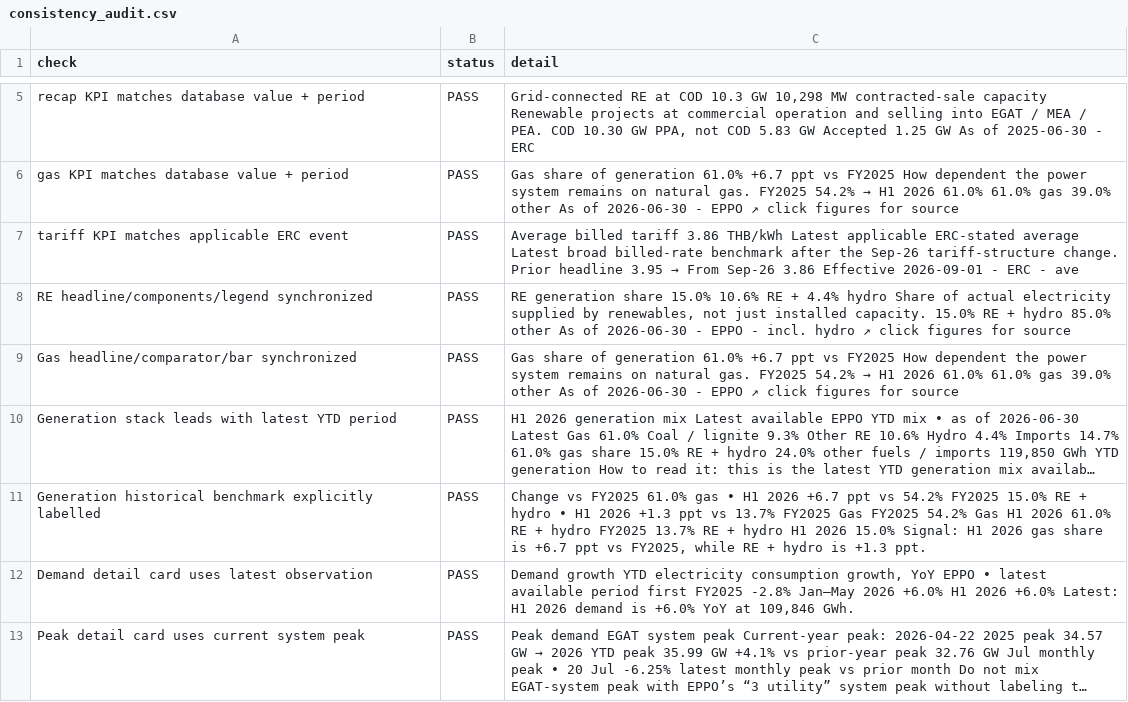
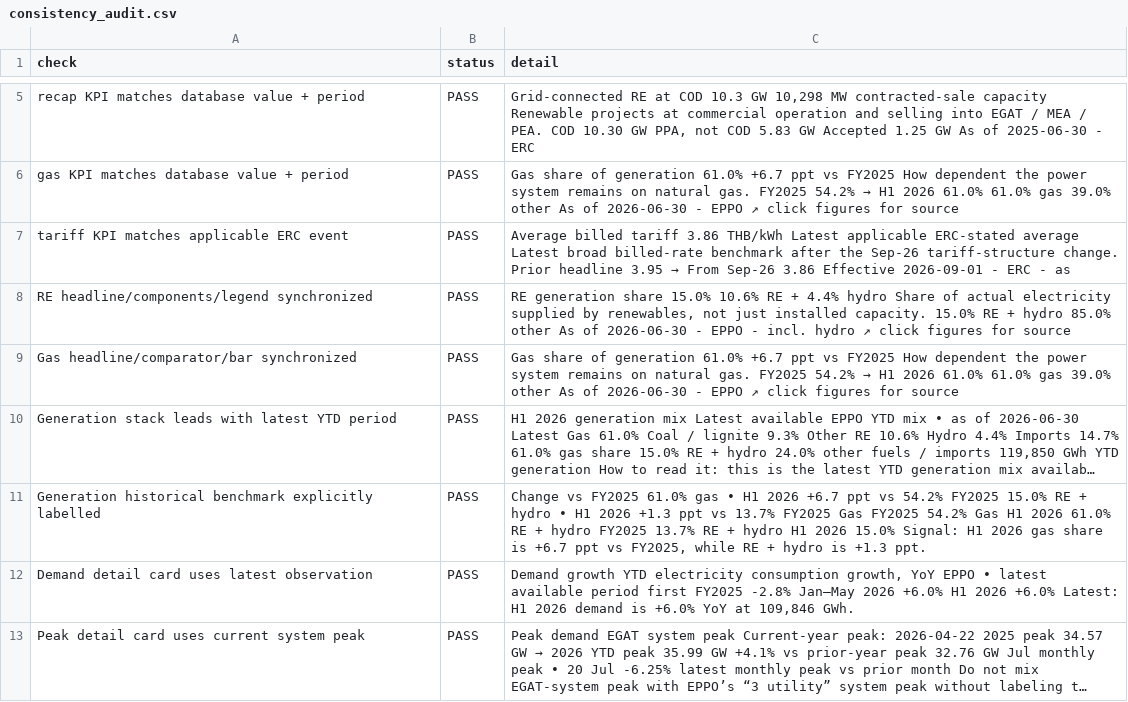
Before and after one commit to lenaumphprn/thailand-power-dashboard, a CSV file: data/consistency_audit.csv, drawn as a sheet; only a part is shown, gaps mark what is left out; long unchanged cells end in ….

```diff
--- a/data/consistency_audit.csv
+++ b/data/consistency_audit.csv
@@ -6,3 +6,3 @@ recap KPI matches database value + period,PASS,"Grid-connected RE at COD 10.3 GW
 gas KPI matches database value + period,PASS,Gas share of generation 61.0% +6.7 ppt vs FY2025 How dependent the power system remains on natural gas. FY2025 54.2% → H1 2026 61.0% 61.0% gas 39.0% other As of 2026-06-30 - EPPO ↗ click figures for source
-tariff KPI matches applicable ERC event,PASS,Average billed tariff 3.86 THB/kWh Latest applicable ERC-stated average Latest broad billed-rate benchmark after the Sep-26 tariff-structure change. Prior headline 3.95 → From Sep-26 3.86 Effective 2026-09-01 - ERC - ave
+tariff KPI matches applicable ERC event,PASS,Average billed tariff 3.86 THB/kWh Latest applicable ERC-stated average Latest broad billed-rate benchmark after the Sep-26 tariff-structure change. Prior headline 3.95 → From Sep-26 3.86 Effective 2026-09-01 - ERC - as
 RE headline/components/legend synchronized,PASS,"RE generation share 15.0% 10.6% RE + 4.4% hydro Share of actual electricity supplied by renewables, not just installed capacity. 15.0% RE + hydro 85.0% other As of 2026-06-30 - EPPO - incl. hydro ↗ click figures for source"
```
Also changed, not shown: data/provenance_audit.csv, data/source_watch_state.csv, 4 other files.
